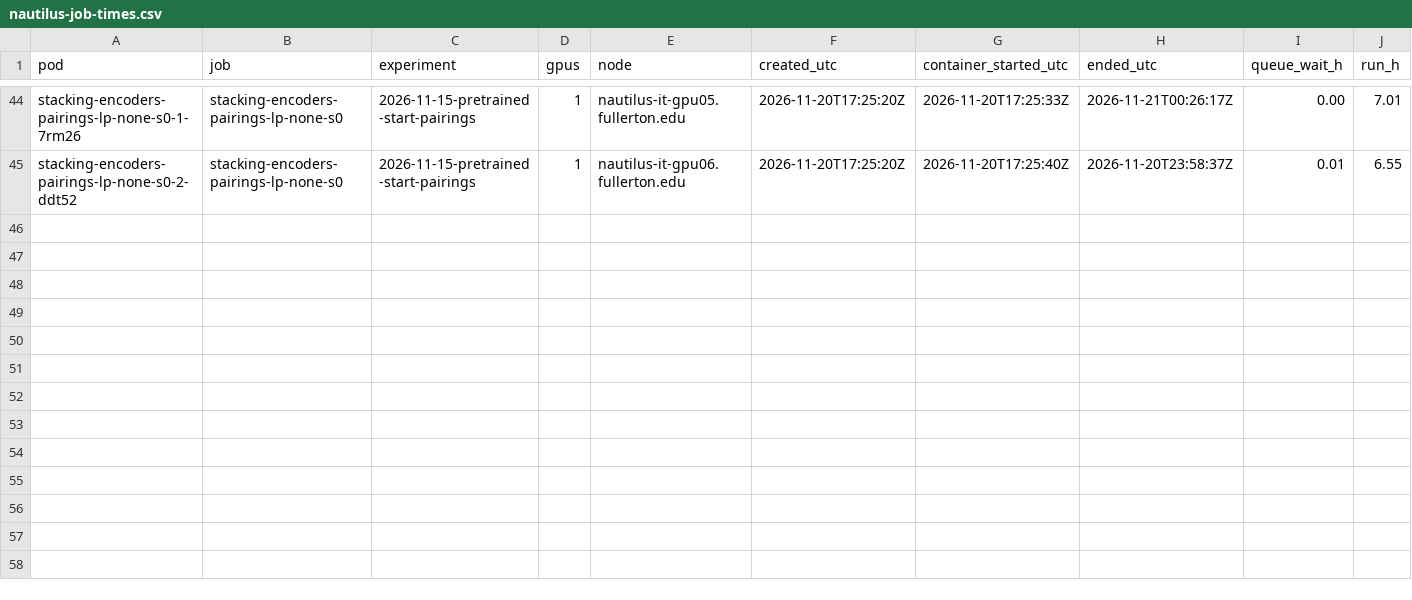
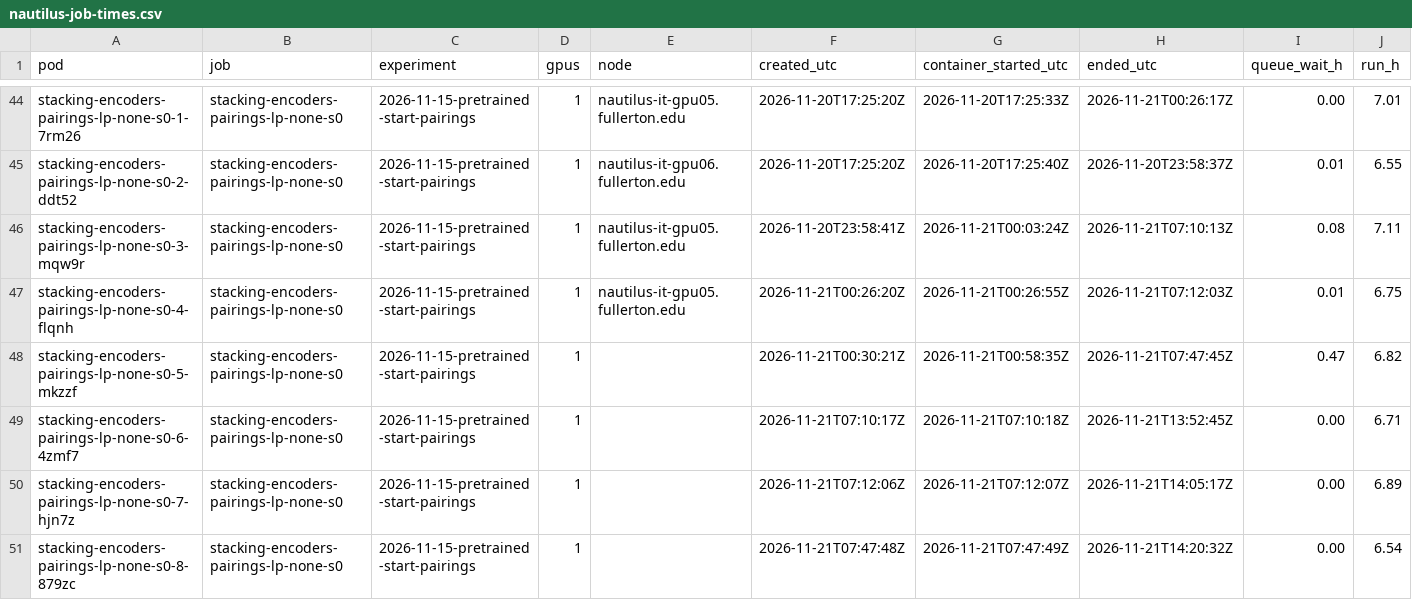
Before and after one commit to michaelnkr808/research26-27, a CSV file: world-model-stacking-encoders/compute/nautilus-job-times.csv, drawn as a sheet; only a part is shown, gaps mark what is left out; rows hold the shown columns only; the diff names each change by its address in the sheet, - before the commit and + after, or states it on an @@ line.

Commit message:
stacking-encoders pairings: LOG 2026-11-21, none LIBERO-Plus 9 of 16 shards done (0 errors; logs of shards 3 to 8 copied from the volume and verified; 275 rollouts per L4 pod-hour, 109 pod-hours per checkpoint); training status; ledger rows

```diff
--- a/world-model-stacking-encoders/compute/nautilus-job-times.csv
+++ b/world-model-stacking-encoders/compute/nautilus-job-times.csv
+row 46: stacking-encoders-pairings-lp-none-s0-3-mqw9r | stacking-encoders-pairings-lp-none-s0 | 2026-11-15-pretrained-start-pairings | 1 | nautilus-it-gpu05.fullerton.edu | 2026-11-20T23:58:41Z | 2026-11-21T00:03:24Z | 2026-11-21T07:10:13Z | 0.08 | 7.11
+row 47: stacking-encoders-pairings-lp-none-s0-4-flqnh | stacking-encoders-pairings-lp-none-s0 | 2026-11-15-pretrained-start-pairings | 1 | nautilus-it-gpu05.fullerton.edu | 2026-11-21T00:26:20Z | 2026-11-21T00:26:55Z | 2026-11-21T07:12:03Z | 0.01 | 6.75
+row 48: stacking-encoders-pairings-lp-none-s0-5-mkzzf | stacking-encoders-pairings-lp-none-s0 | 2026-11-15-pretrained-start-pairings | 1 |  | 2026-11-21T00:30:21Z | 2026-11-21T00:58:35Z | 2026-11-21T07:47:45Z | 0.47 | 6.82
+row 49: stacking-encoders-pairings-lp-none-s0-6-4zmf7 | stacking-encoders-pairings-lp-none-s0 | 2026-11-15-pretrained-start-pairings | 1 |  | 2026-11-21T07:10:17Z | 2026-11-21T07:10:18Z | 2026-11-21T13:52:45Z | 0.00 | 6.71
+row 50: stacking-encoders-pairings-lp-none-s0-7-hjn7z | stacking-encoders-pairings-lp-none-s0 | 2026-11-15-pretrained-start-pairings | 1 |  | 2026-11-21T07:12:06Z | 2026-11-21T07:12:07Z | 2026-11-21T14:05:17Z | 0.00 | 6.89
+row 51: stacking-encoders-pairings-lp-none-s0-8-879zc | stacking-encoders-pairings-lp-none-s0 | 2026-11-15-pretrained-start-pairings | 1 |  | 2026-11-21T07:47:48Z | 2026-11-21T07:47:49Z | 2026-11-21T14:20:32Z | 0.00 | 6.54
```
Also changed, not shown: 7 other files.
